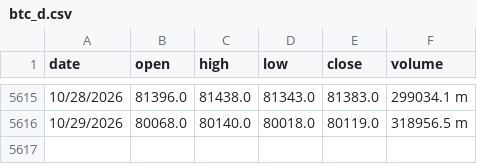
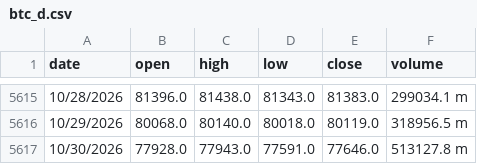
Before and after one commit to mariusortiz/kaspadash, a CSV file: btc_d.csv, drawn as a sheet; only a part is shown, gaps mark what is left out.

Commit message:
Update Bitcoin data

```diff
--- a/btc_d.csv
+++ b/btc_d.csv
@@ -5616 +5616,2 @@ date,open,high,low,close,volume
 10/29/2026,80068.0,80140.0,80018.0,80119.0,318956.5 m
+10/30/2026,77928.0,77943.0,77591.0,77646.0,513127.8 m
```
